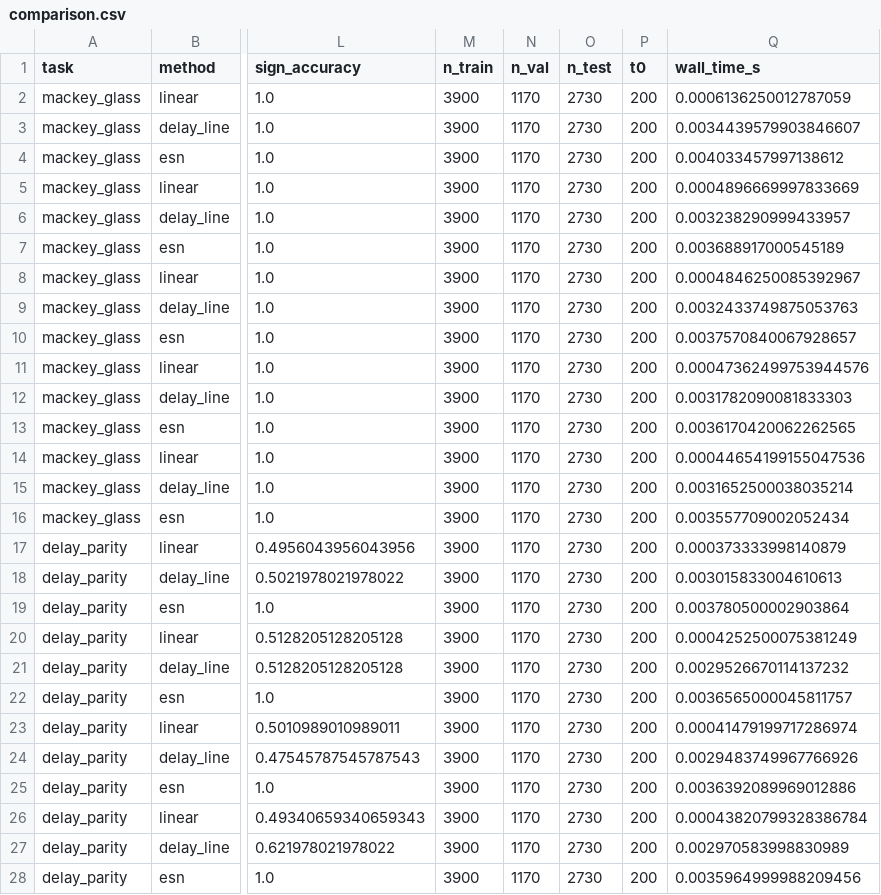
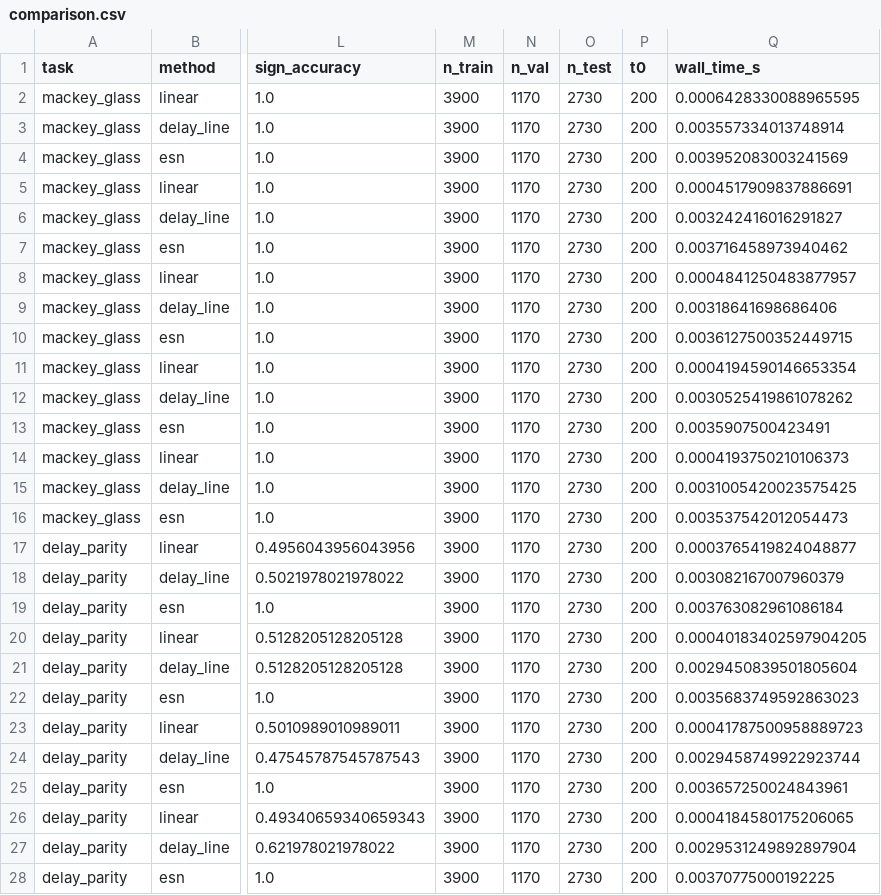
Before and after one commit to Kotton-MAS/RC_basic_lab, a CSV file: results/comparison.csv, drawn as a sheet; only a part is shown, gaps mark what is left out; the diff covers the shown part only; the diff names each change by its address in the sheet, - before the commit and + after, or states it on an @@ line.

```diff
--- a/results/comparison.csv
+++ b/results/comparison.csv
-Q2 (wall_time_s): 0.0006136250012787059
+Q2 (wall_time_s): 0.0006428330088965595
-Q3 (wall_time_s): 0.0034439579903846607
+Q3 (wall_time_s): 0.003557334013748914
-Q4 (wall_time_s): 0.004033457997138612
+Q4 (wall_time_s): 0.003952083003241569
-Q5 (wall_time_s): 0.0004896669997833669
+Q5 (wall_time_s): 0.0004517909837886691
-Q6 (wall_time_s): 0.003238290999433957
+Q6 (wall_time_s): 0.003242416016291827
-Q7 (wall_time_s): 0.003688917000545189
+Q7 (wall_time_s): 0.003716458973940462
-Q8 (wall_time_s): 0.0004846250085392967
+Q8 (wall_time_s): 0.0004841250483877957
-Q9 (wall_time_s): 0.0032433749875053763
+Q9 (wall_time_s): 0.00318641698686406
-Q10 (wall_time_s): 0.0037570840067928657
+Q10 (wall_time_s): 0.0036127500352449715
-Q11 (wall_time_s): 0.00047362499753944576
+Q11 (wall_time_s): 0.0004194590146653354
-Q12 (wall_time_s): 0.0031782090081833303
+Q12 (wall_time_s): 0.0030525419861078262
-Q13 (wall_time_s): 0.0036170420062262565
+Q13 (wall_time_s): 0.0035907500423491
-Q14 (wall_time_s): 0.00044654199155047536
+Q14 (wall_time_s): 0.0004193750210106373
-Q15 (wall_time_s): 0.0031652500038035214
+Q15 (wall_time_s): 0.0031005420023575425
-Q16 (wall_time_s): 0.003557709002052434
+Q16 (wall_time_s): 0.003537542012054473
-Q17 (wall_time_s): 0.000373333998140879
+Q17 (wall_time_s): 0.0003765419824048877
-Q18 (wall_time_s): 0.003015833004610613
+Q18 (wall_time_s): 0.003082167007960379
-Q19 (wall_time_s): 0.003780500002903864
+Q19 (wall_time_s): 0.003763082961086184
-Q20 (wall_time_s): 0.0004252500075381249
+Q20 (wall_time_s): 0.00040183402597904205
-Q21 (wall_time_s): 0.0029526670114137232
+Q21 (wall_time_s): 0.0029450839501805604
-Q22 (wall_time_s): 0.0036565000045811757
+Q22 (wall_time_s): 0.0035683749592863023
-Q23 (wall_time_s): 0.00041479199717286974
+Q23 (wall_time_s): 0.00041787500958889723
-Q24 (wall_time_s): 0.0029483749967766926
+Q24 (wall_time_s): 0.0029458749922923744
-Q25 (wall_time_s): 0.0036392089969012886
+Q25 (wall_time_s): 0.003657250024843961
-Q26 (wall_time_s): 0.00043820799328386784
+Q26 (wall_time_s): 0.0004184580175206065
-Q27 (wall_time_s): 0.002970583998830989
+Q27 (wall_time_s): 0.0029531249892897904
-Q28 (wall_time_s): 0.0035964999988209456
+Q28 (wall_time_s): 0.00370775000192225
```
Also changed, not shown: 3 edited cells elsewhere in this file, 1 other file.
